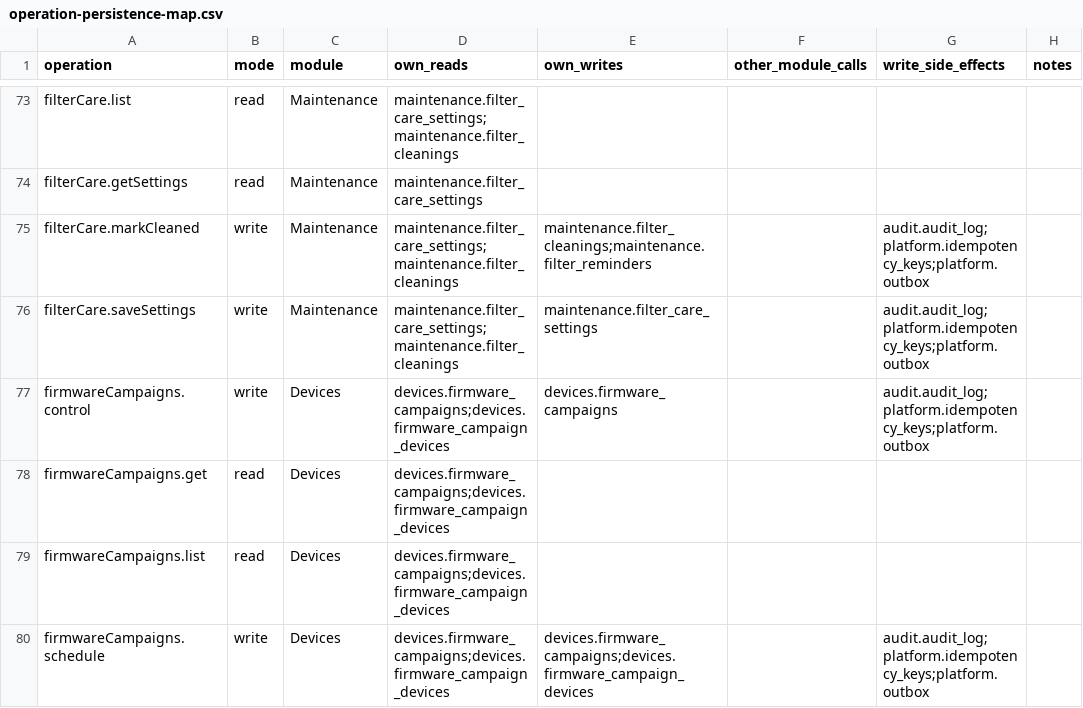
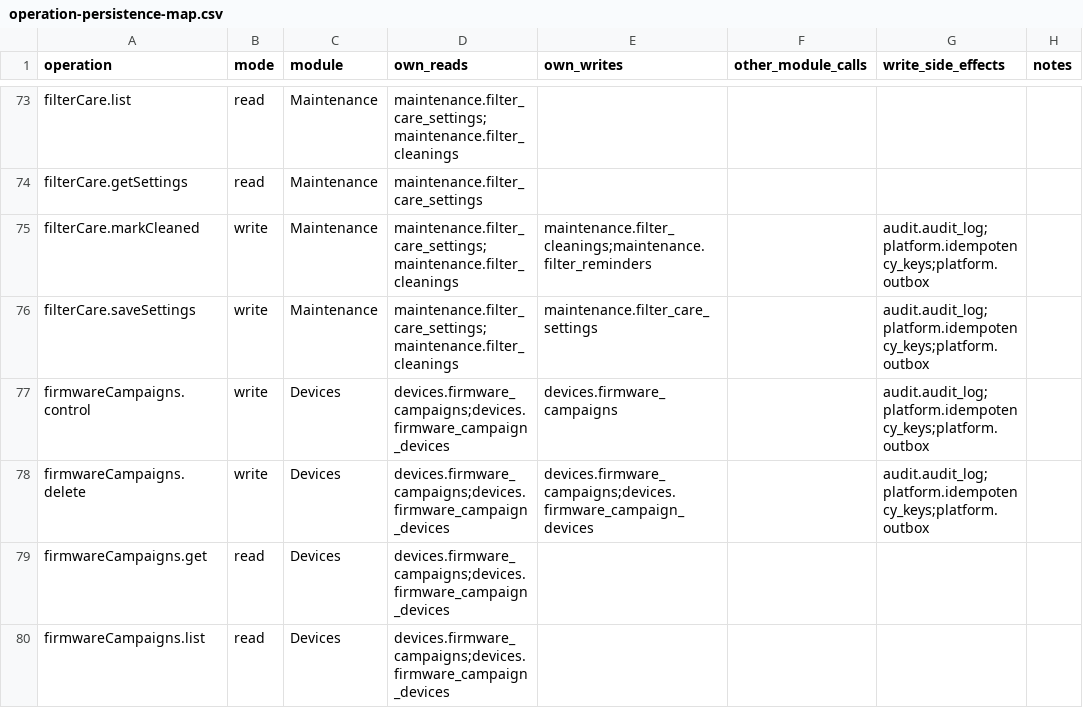
Before and after one commit to Aquarius0715/AC-Project, a CSV file: docs/02-design/operation-persistence-map.csv, drawn as a sheet; only a part is shown, gaps mark what is left out; the shorter side is filled out with more unchanged rows.

```diff
--- a/docs/02-design/operation-persistence-map.csv
+++ b/docs/02-design/operation-persistence-map.csv
@@ -77,2 +77,3 @@ filterCare.saveSettings,write,Maintenance,maintenance.filter_care_settings;maint
 firmwareCampaigns.control,write,Devices,devices.firmware_campaigns;devices.firmware_campaign_devices,devices.firmware_campaigns,,audit.audit_log;platform.idempotency_keys;platform.outbox,
+firmwareCampaigns.delete,write,Devices,devices.firmware_campaigns;devices.firmware_campaign_devices,devices.firmware_campaigns;devices.firmware_campaign_devices,,audit.audit_log;platform.idempotency_keys;platform.outbox,
 firmwareCampaigns.get,read,Devices,devices.firmware_campaigns;devices.firmware_campaign_devices,,,,
```
Also changed, not shown: docs/02-design/operation-catalog.csv, docs/02-design/write-version-catalog.csv, 29 other files.
